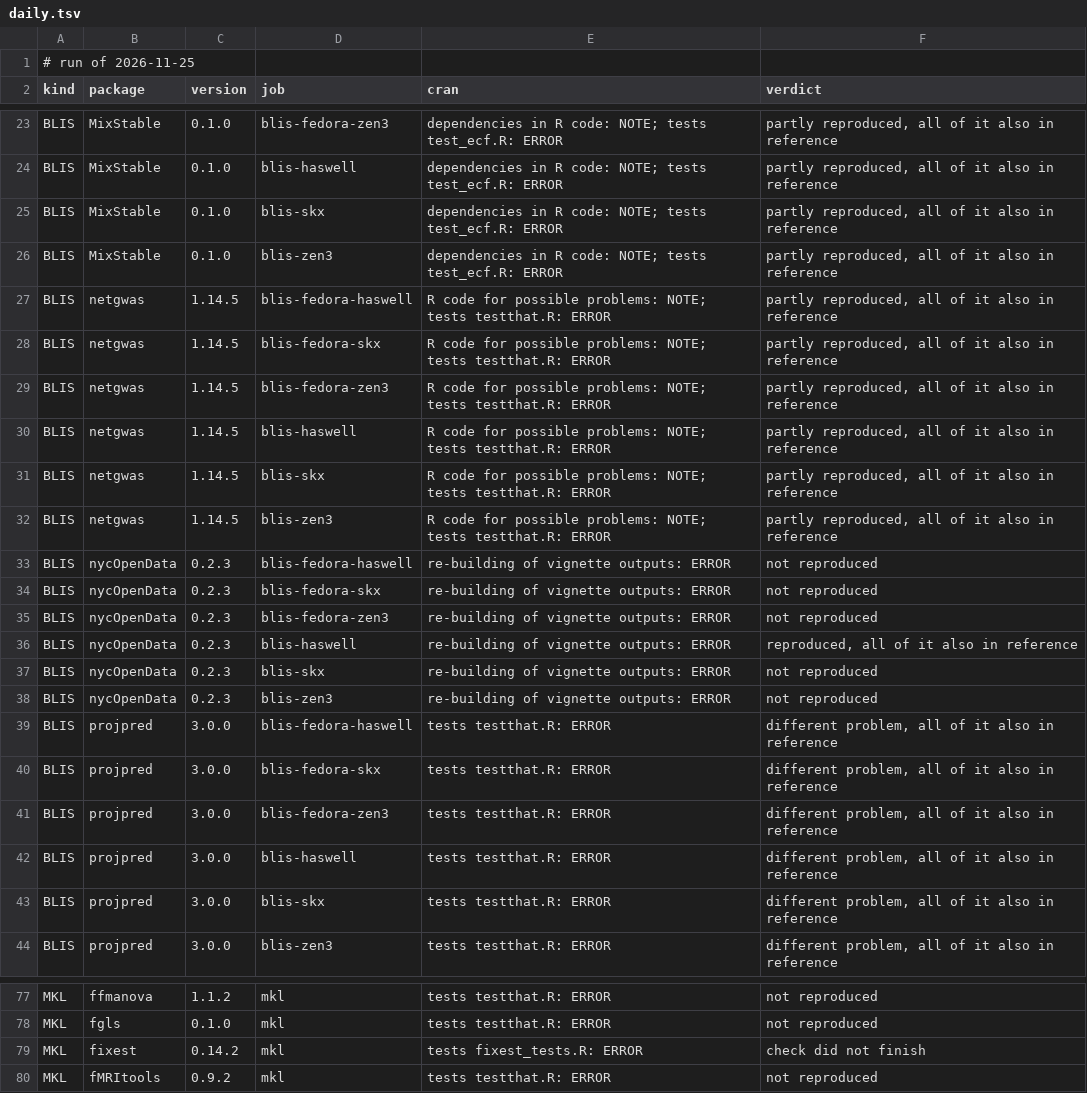
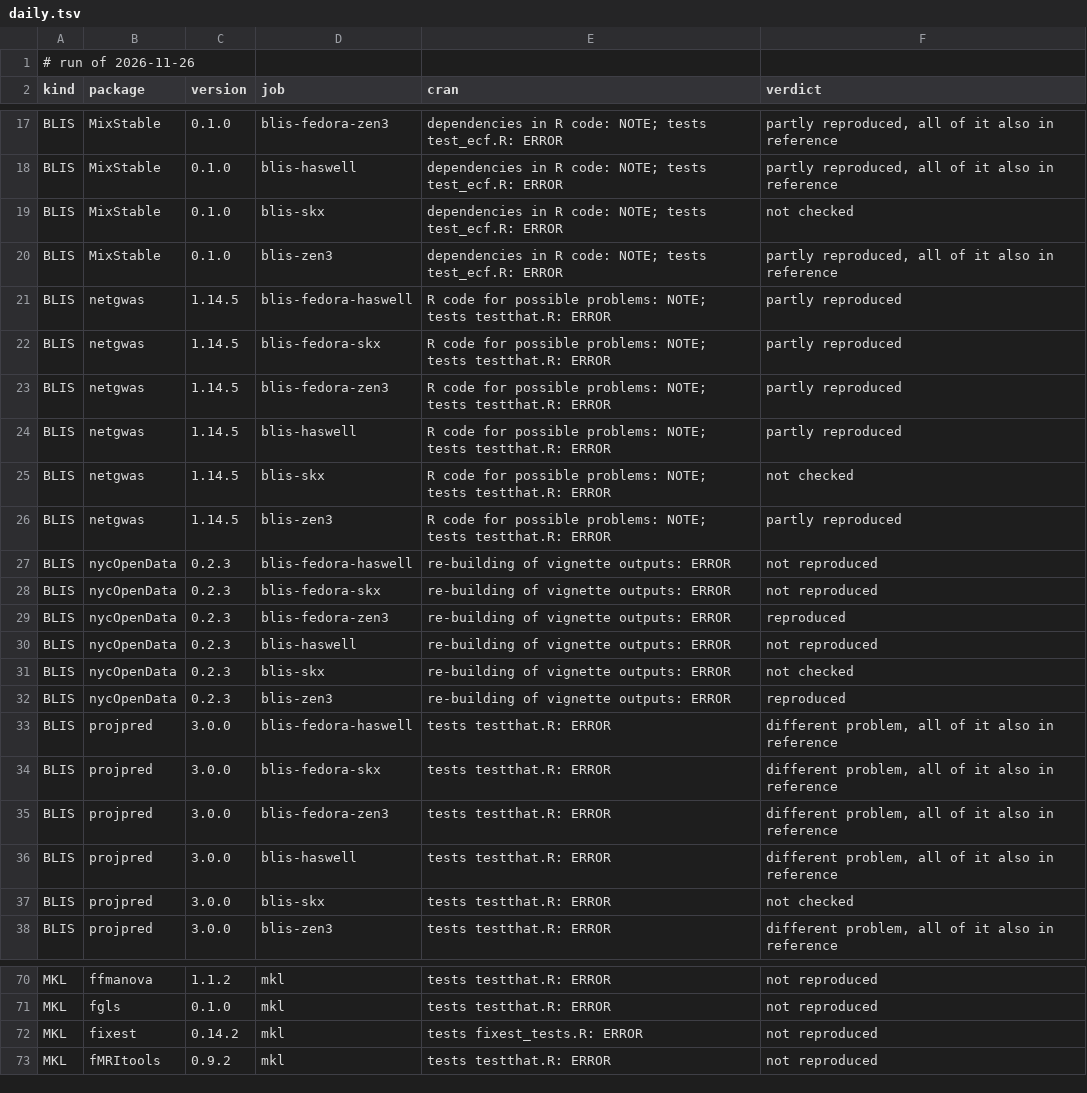
Before and after one commit to coatless/docker-r-check, a TSV file: eval/daily.tsv, drawn as a sheet; only a part is shown, gaps mark what is left out; the diff covers the shown part only.

```diff
--- a/eval/daily.tsv
+++ b/eval/daily.tsv
@@ -1,2 +1,2 @@
-# run of 2026-11-25
+# run of 2026-11-26
 kind	package	version	job	cran	verdict
@@ -24,16 +18,16 @@ BLIS	MixStable	0.1.0	blis-fedora-zen3	dependencies in R code: NOTE; tests test_e
 BLIS	MixStable	0.1.0	blis-haswell	dependencies in R code: NOTE; tests test_ecf.R: ERROR	partly reproduced, all of it also in reference
-BLIS	MixStable	0.1.0	blis-skx	dependencies in R code: NOTE; tests test_ecf.R: ERROR	partly reproduced, all of it also in reference
+BLIS	MixStable	0.1.0	blis-skx	dependencies in R code: NOTE; tests test_ecf.R: ERROR	not checked
 BLIS	MixStable	0.1.0	blis-zen3	dependencies in R code: NOTE; tests test_ecf.R: ERROR	partly reproduced, all of it also in reference
-BLIS	netgwas	1.14.5	blis-fedora-haswell	R code for possible problems: NOTE; tests testthat.R: ERROR	partly reproduced, all of it also in reference
-BLIS	netgwas	1.14.5	blis-fedora-skx	R code for possible problems: NOTE; tests testthat.R: ERROR	partly reproduced, all of it also in reference
-BLIS	netgwas	1.14.5	blis-fedora-zen3	R code for possible problems: NOTE; tests testthat.R: ERROR	partly reproduced, all of it also in reference
-BLIS	netgwas	1.14.5	blis-haswell	R code for possible problems: NOTE; tests testthat.R: ERROR	partly reproduced, all of it also in reference
-BLIS	netgwas	1.14.5	blis-skx	R code for possible problems: NOTE; tests testthat.R: ERROR	partly reproduced, all of it also in reference
-BLIS	netgwas	1.14.5	blis-zen3	R code for possible problems: NOTE; tests testthat.R: ERROR	partly reproduced, all of it also in reference
+BLIS	netgwas	1.14.5	blis-fedora-haswell	R code for possible problems: NOTE; tests testthat.R: ERROR	partly reproduced
+BLIS	netgwas	1.14.5	blis-fedora-skx	R code for possible problems: NOTE; tests testthat.R: ERROR	partly reproduced
+BLIS	netgwas	1.14.5	blis-fedora-zen3	R code for possible problems: NOTE; tests testthat.R: ERROR	partly reproduced
+BLIS	netgwas	1.14.5	blis-haswell	R code for possible problems: NOTE; tests testthat.R: ERROR	partly reproduced
+BLIS	netgwas	1.14.5	blis-skx	R code for possible problems: NOTE; tests testthat.R: ERROR	not checked
+BLIS	netgwas	1.14.5	blis-zen3	R code for possible problems: NOTE; tests testthat.R: ERROR	partly reproduced
 BLIS	nycOpenData	0.2.3	blis-fedora-haswell	re-building of vignette outputs: ERROR	not reproduced
 BLIS	nycOpenData	0.2.3	blis-fedora-skx	re-building of vignette outputs: ERROR	not reproduced
-BLIS	nycOpenData	0.2.3	blis-fedora-zen3	re-building of vignette outputs: ERROR	not reproduced
-BLIS	nycOpenData	0.2.3	blis-haswell	re-building of vignette outputs: ERROR	reproduced, all of it also in reference
-BLIS	nycOpenData	0.2.3	blis-skx	re-building of vignette outputs: ERROR	not reproduced
-BLIS	nycOpenData	0.2.3	blis-zen3	re-building of vignette outputs: ERROR	not reproduced
+BLIS	nycOpenData	0.2.3	blis-fedora-zen3	re-building of vignette outputs: ERROR	reproduced
+BLIS	nycOpenData	0.2.3	blis-haswell	re-building of vignette outputs: ERROR	not reproduced
+BLIS	nycOpenData	0.2.3	blis-skx	re-building of vignette outputs: ERROR	not checked
+BLIS	nycOpenData	0.2.3	blis-zen3	re-building of vignette outputs: ERROR	reproduced
 BLIS	projpred	3.0.0	blis-fedora-haswell	tests testthat.R: ERROR	different problem, all of it also in reference
@@ -42,3 +36,3 @@ BLIS	projpred	3.0.0	blis-fedora-zen3	tests testthat.R: ERROR	different problem,
 BLIS	projpred	3.0.0	blis-haswell	tests testthat.R: ERROR	different problem, all of it also in reference
-BLIS	projpred	3.0.0	blis-skx	tests testthat.R: ERROR	different problem, all of it also in reference
+BLIS	projpred	3.0.0	blis-skx	tests testthat.R: ERROR	not checked
 BLIS	projpred	3.0.0	blis-zen3	tests testthat.R: ERROR	different problem, all of it also in reference
@@ -78,3 +71,3 @@ MKL	ffmanova	1.1.2	mkl	tests testthat.R: ERROR	not reproduced
 MKL	fgls	0.1.0	mkl	tests testthat.R: ERROR	not reproduced
-MKL	fixest	0.14.2	mkl	tests fixest_tests.R: ERROR	check did not finish
+MKL	fixest	0.14.2	mkl	tests fixest_tests.R: ERROR	not reproduced
 MKL	fMRItools	0.9.2	mkl	tests testthat.R: ERROR	not reproduced
```
Also changed, not shown: 7 removed rows and 22 edited cells elsewhere in this file, 1 other file.
